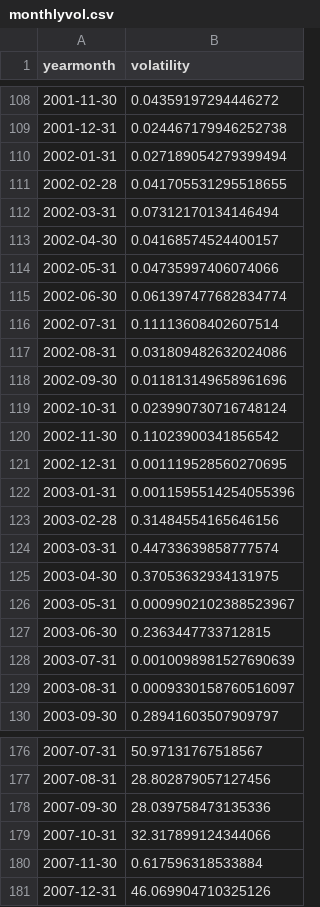
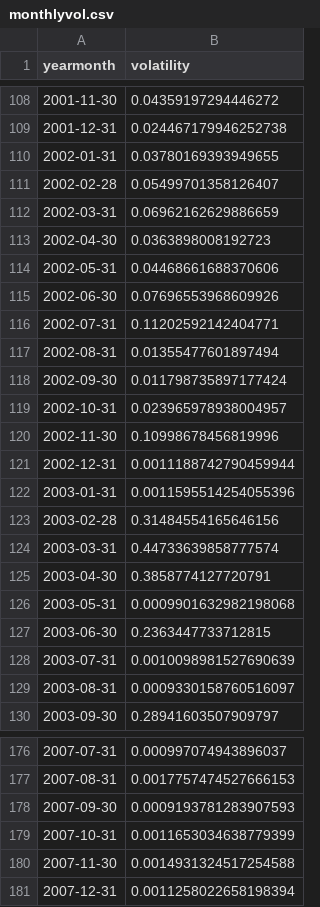
Before and after one commit to 2xra/bollerslev-replication, a CSV file: temporaryfiles/monthlyvol/monthlyvol.csv, drawn as a sheet; only a part is shown, gaps mark what is left out; the diff covers the shown part only.

Commit message:
more bug fixing, volatility is still too high for what I would expect.

```diff
--- a/temporaryfiles/monthlyvol/monthlyvol.csv
+++ b/temporaryfiles/monthlyvol/monthlyvol.csv
@@ -109,14 +109,14 @@ yearmonth,volatility
 2001-12-31,0.024467179946252738
-2002-01-31,0.027189054279399494
-2002-02-28,0.041705531295518655
-2002-03-31,0.07312170134146494
-2002-04-30,0.04168574524400157
-2002-05-31,0.04735997406074066
-2002-06-30,0.061397477682834774
-2002-07-31,0.11113608402607514
-2002-08-31,0.031809482632024086
-2002-09-30,0.011813149658961696
-2002-10-31,0.023990730716748124
-2002-11-30,0.11023900341856542
-2002-12-31,0.001119528560270695
+2002-01-31,0.03780169393949655
+2002-02-28,0.05499701358126407
+2002-03-31,0.06962162629886659
+2002-04-30,0.0363898008192723
+2002-05-31,0.04468661688370606
+2002-06-30,0.07696553968609926
+2002-07-31,0.11202592142404771
+2002-08-31,0.01355477601897494
+2002-09-30,0.011798735897177424
+2002-10-31,0.023965978938004957
+2002-11-30,0.10998678456819996
+2002-12-31,0.0011188742790459944
 2003-01-31,0.0011595514254055396
@@ -124,4 +124,4 @@ yearmonth,volatility
 2003-03-31,0.44733639858777574
-2003-04-30,0.37053632934131975
-2003-05-31,0.0009902102388523967
+2003-04-30,0.3858774127720791
+2003-05-31,0.0009901632982198068
 2003-06-30,0.2363447733712815
@@ -176,6 +176,6 @@ yearmonth,volatility
-2007-07-31,50.97131767518567
-2007-08-31,28.802879057127456
-2007-09-30,28.039758473135336
-2007-10-31,32.317899124344066
-2007-11-30,0.617596318533884
-2007-12-31,46.069904710325126
+2007-07-31,0.000997074943896037
+2007-08-31,0.0017757474527666153
+2007-09-30,0.0009193781283907593
+2007-10-31,0.0011653034638779399
+2007-11-30,0.0014931324517254588
+2007-12-31,0.0011258022658198394
```
Also changed, not shown: 23 edited cells elsewhere in this file, 4 other files.
